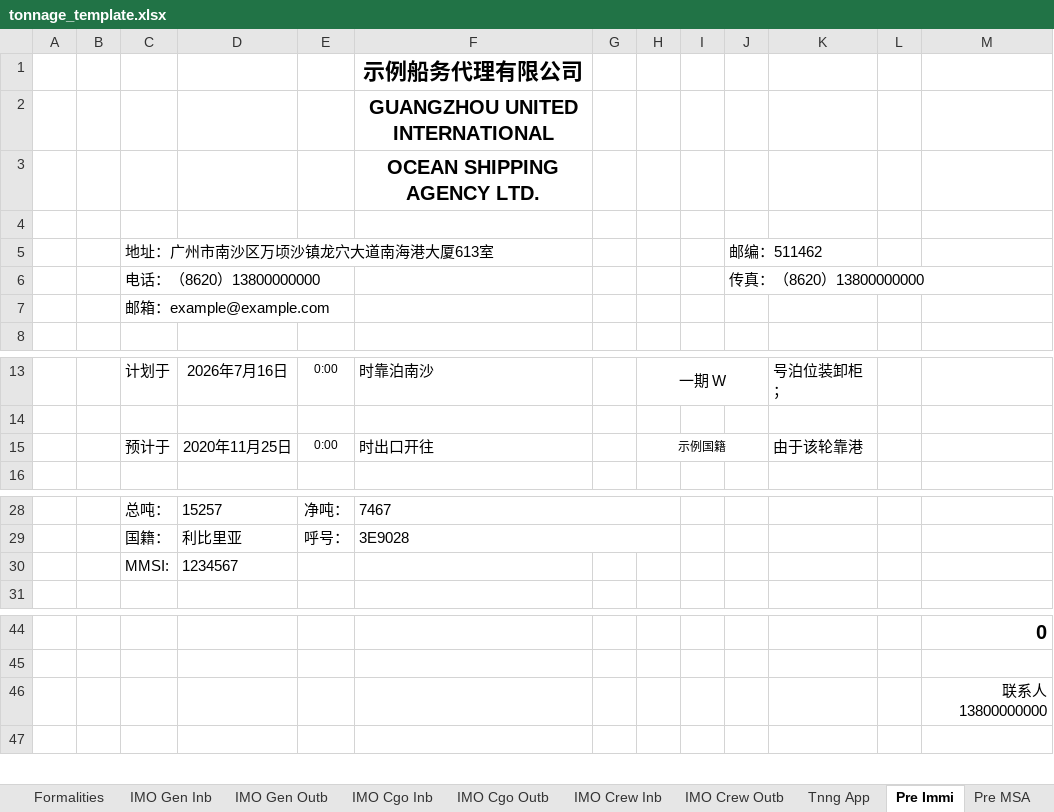
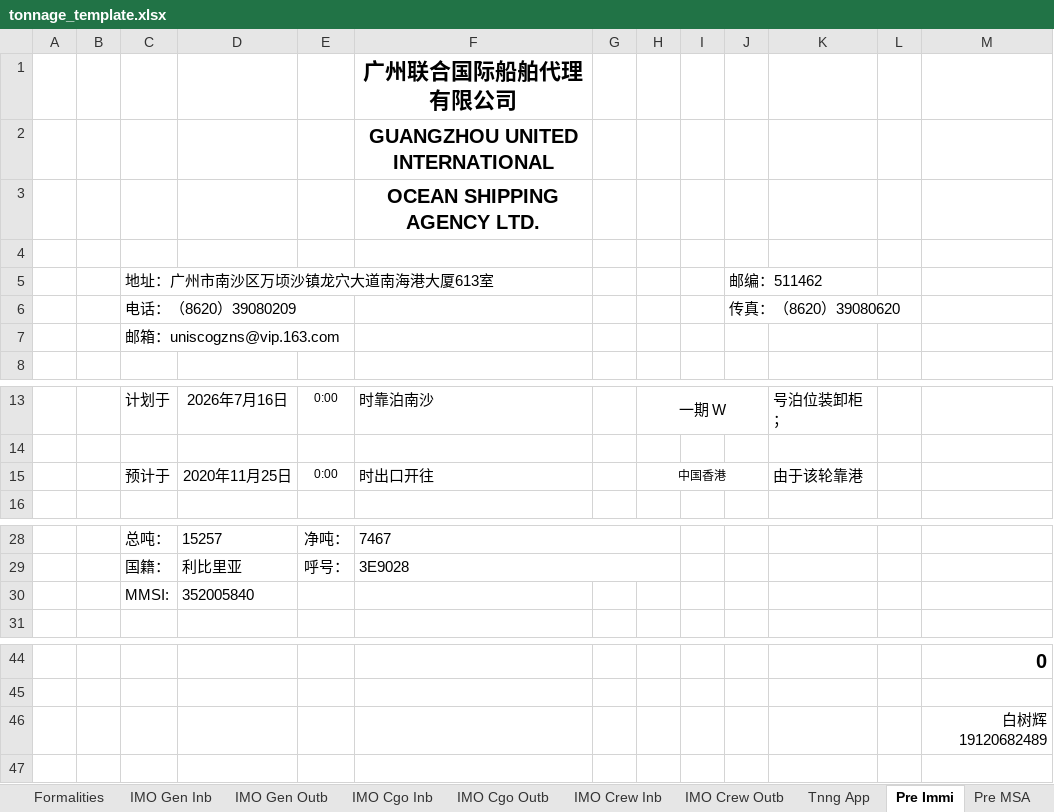
Before and after one commit to kshskennys-ui/ship-agency-forms, an Excel workbook: templates/tonnage_template.xlsx, sheet Pre Immi, drawn as a sheet; only a part is shown, gaps mark what is left out; values as stored, in another font and other column widths than the file's, no borders; charts and pictures not drawn; removed rows and columns are numbered as before the commit, all else as after; the diff names each change by its address in the sheet, - before the commit and + after, or states it on an @@ line.

```diff
--- a/templates/tonnage_template.xlsx (sheet Pre Immi)
+++ b/templates/tonnage_template.xlsx (sheet Pre Immi)
-F1: 示例船务代理有限公司
+F1: 广州联合国际船舶代理有限公司
-row 6:  |  | 电话：（8620）13800000000 |  |  |  |  |  |  | 传真：（8620）13800000000
+row 6:  |  | 电话：（8620）39080209 |  |  |  |  |  |  | 传真：（8620）39080620
-C7: 邮箱：example@example.com
+C7: 邮箱：uniscogzns@vip.163.com
-H15: 示例国籍
+H15: 中国香港
-D30: 1234567
+D30: 352005840
-M46: 联系人 13800000000
+M46: 白树辉 19120682489
```
Also changed, not shown: sheet IMO Crew Outb, sheet Crew Outb, sheet IMO Crew Inb, sheet Crew Inb, sheet Immi In, sheet Pre MSA, 21 more sheets, formulas that keep their value, hidden cells, templates/border_inspection_procedures_template.xlsx, templates/health_declaration_template.xlsx, 9 other files.
